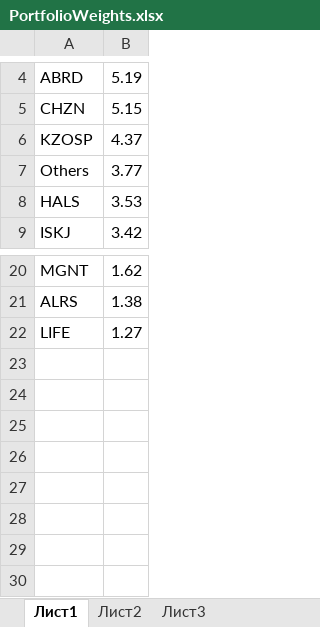
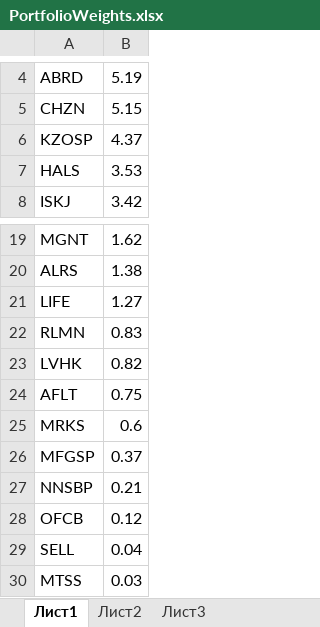
Before and after one commit to NSemakov/financePortfolio, an Excel workbook: portfolio/PortfolioWeights.xlsx, sheet Лист1, drawn as a sheet; only a part is shown, gaps mark what is left out; values as stored, in another font and other column widths than the file's, no borders; removed rows and columns are numbered as before the commit, all else as after; the diff names each change by its address in the sheet, - before the commit and + after, or states it on an @@ line.

```diff
--- a/portfolio/PortfolioWeights.xlsx (sheet Лист1)
+++ b/portfolio/PortfolioWeights.xlsx (sheet Лист1)
-row 7: Others | 3.77
+row 22: RLMN | 0.83
+row 23: LVHK | 0.82
+row 24: AFLT | 0.75
+row 25: MRKS | 0.6
+row 26: MFGSP | 0.37
+row 27: NNSBP | 0.21
+row 28: OFCB | 0.12
+row 29: SELL | 0.04
+row 30: MTSS | 0.03
```
Also changed, not shown: portfolio/Finam/FinamData/1.1.2014-1.1.2015.xlsx, 3 other files.
